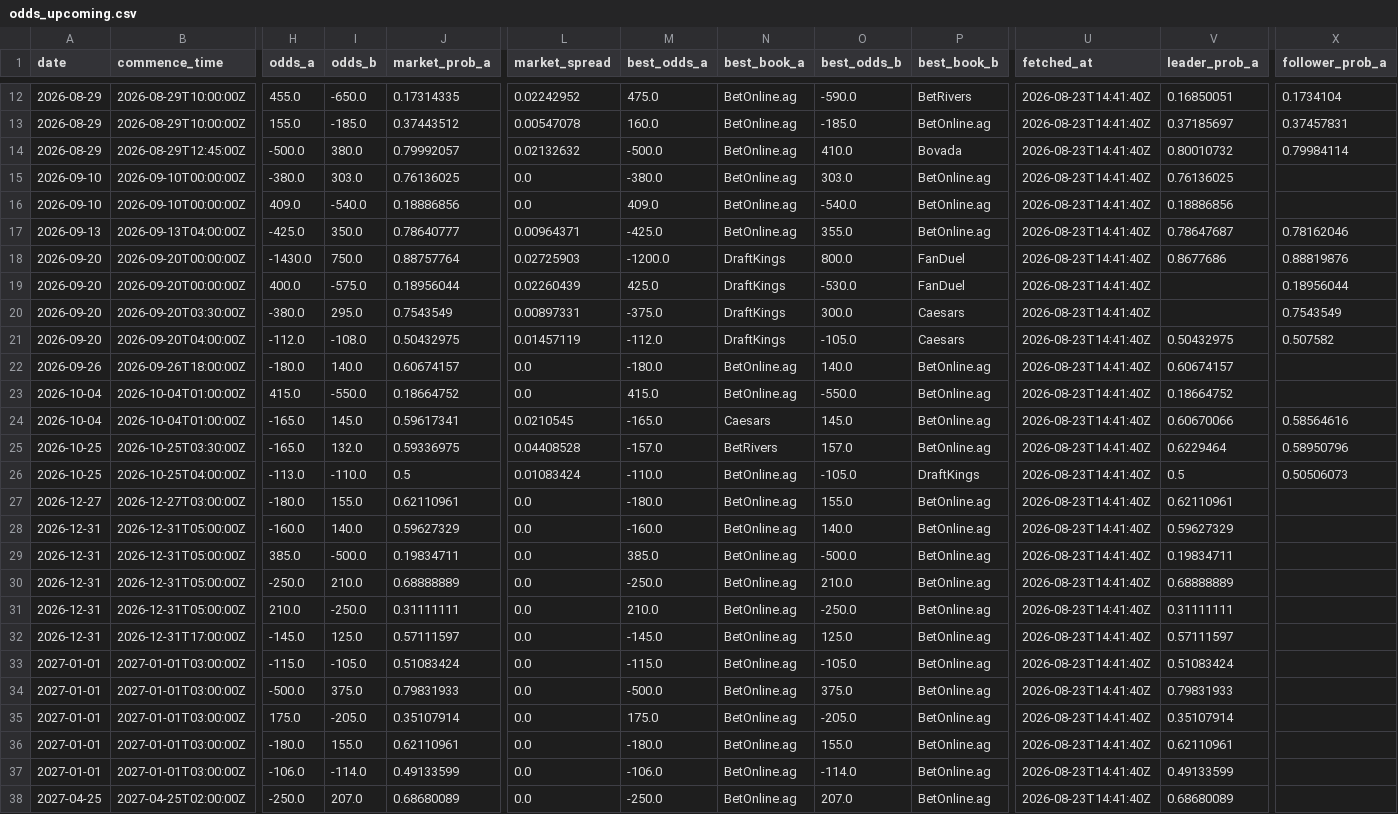
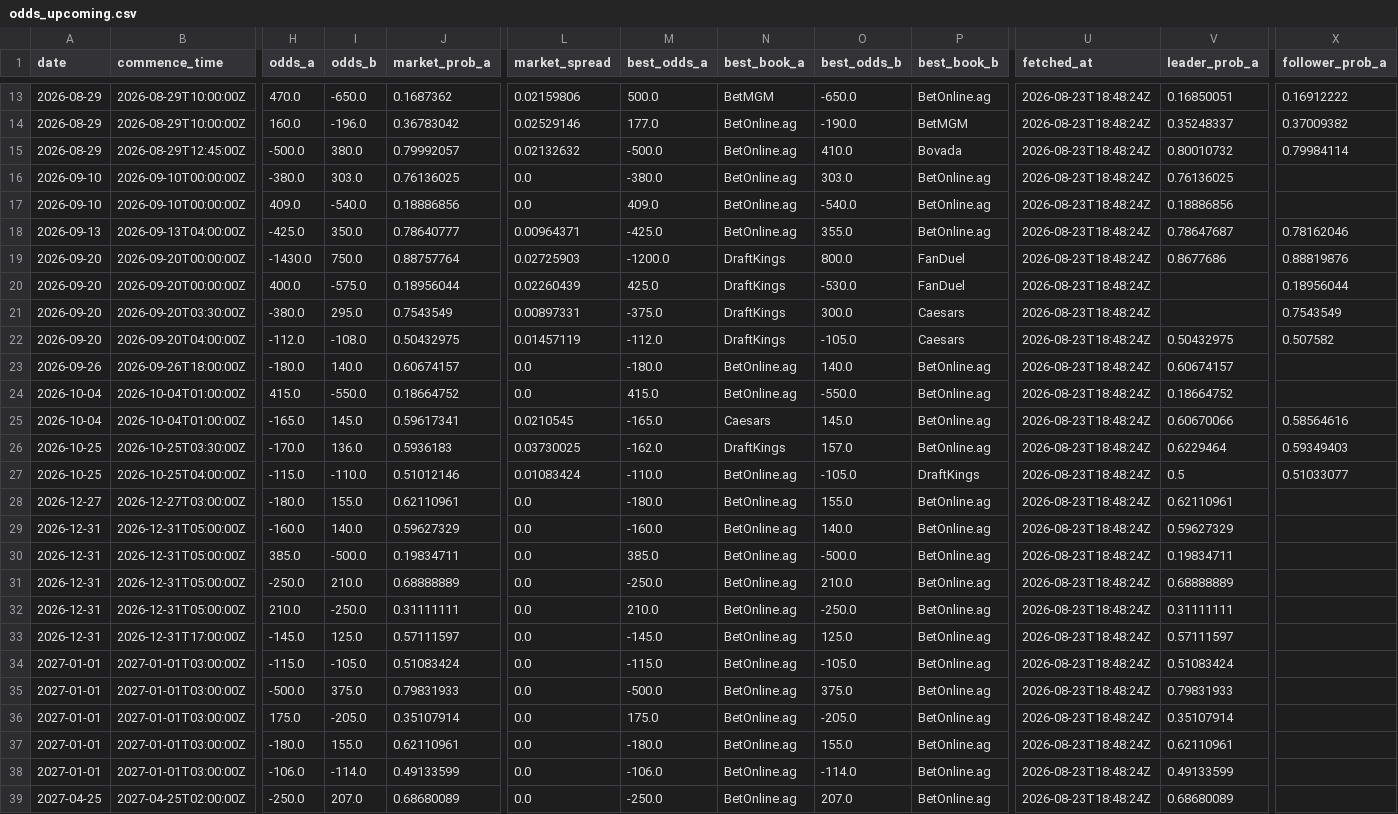
Before and after one commit to joshuakingsland/claude-fights, a CSV file: odds_upcoming.csv, drawn as a sheet; only a part is shown, gaps mark what is left out; addresses are those after the commit; the diff covers the shown part only; the diff names each change by its address in the sheet, - before the commit and + after, or states it on an @@ line.

```diff
--- a/odds_upcoming.csv
+++ b/odds_upcoming.csv
-H13 (odds_a): 455.0
+H13 (odds_a): 470.0
-J13 (market_prob_a): 0.17314335
+J13 (market_prob_a): 0.1687362
-L13 (market_spread): 0.02242952
+L13 (market_spread): 0.02159806
-M13 (best_odds_a): 475.0
+M13 (best_odds_a): 500.0
-N13 (best_book_a): BetOnline.ag
+N13 (best_book_a): BetMGM
-O13 (best_odds_b): -590.0
+O13 (best_odds_b): -650.0
-P13 (best_book_b): BetRivers
+P13 (best_book_b): BetOnline.ag
-U13:U39 (fetched_at): 2026-08-23T14:41:40Z
+U13:U39 (fetched_at): 2026-08-23T18:48:24Z
-X13 (follower_prob_a): 0.1734104
+X13 (follower_prob_a): 0.16912222
-H14 (odds_a): 155.0
+H14 (odds_a): 160.0
-I14 (odds_b): -185.0
+I14 (odds_b): -196.0
-J14 (market_prob_a): 0.37443512
+J14 (market_prob_a): 0.36783042
-L14 (market_spread): 0.00547078
+L14 (market_spread): 0.02529146
-M14 (best_odds_a): 160.0
+M14 (best_odds_a): 177.0
-O14 (best_odds_b): -185.0
+O14 (best_odds_b): -190.0
-P14 (best_book_b): BetOnline.ag
+P14 (best_book_b): BetMGM
-V14 (leader_prob_a): 0.37185697
+V14 (leader_prob_a): 0.35248337
-X14 (follower_prob_a): 0.37457831
+X14 (follower_prob_a): 0.37009382
-H26 (odds_a): -165.0
+H26 (odds_a): -170.0
-I26 (odds_b): 132.0
+I26 (odds_b): 136.0
-J26 (market_prob_a): 0.59336975
+J26 (market_prob_a): 0.5936183
-L26 (market_spread): 0.04408528
+L26 (market_spread): 0.03730025
-M26 (best_odds_a): -157.0
+M26 (best_odds_a): -162.0
-N26 (best_book_a): BetRivers
+N26 (best_book_a): DraftKings
-X26 (follower_prob_a): 0.58950796
+X26 (follower_prob_a): 0.59349403
-H27 (odds_a): -113.0
+H27 (odds_a): -115.0
-J27 (market_prob_a): 0.5
+J27 (market_prob_a): 0.51012146
-X27 (follower_prob_a): 0.50506073
+X27 (follower_prob_a): 0.51033077
```
Also changed, not shown: 1 added row and 70 edited cells elsewhere in this file, 7 other files.
